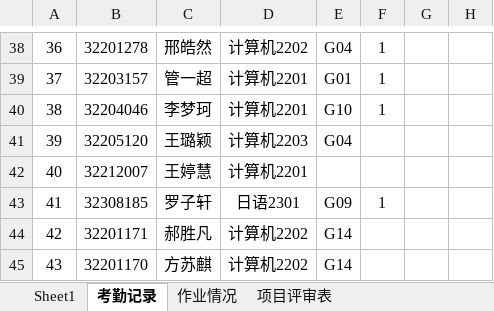
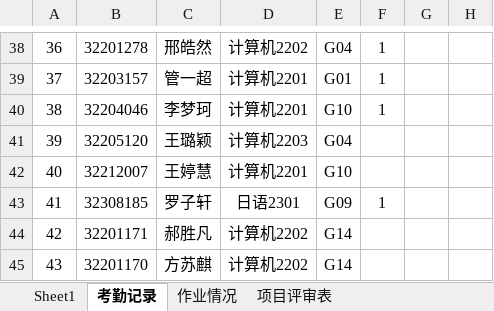
Before and after one commit to Tianmua0/2024-, an Excel workbook: 2024软件工程数据统计/课堂考核及成绩记载表9.24.xlsx, sheet 考勤记录, drawn as a sheet; only a part is shown, gaps mark what is left out; values as stored, in another font and other column widths than the file's, no borders; the diff names each change by its address in the sheet, - before the commit and + after, or states it on an @@ line.

Commit message:
Update 课堂考核及成绩记载表9.24.xlsx

```diff
--- a/2024软件工程数据统计/课堂考核及成绩记载表9.24.xlsx (sheet 考勤记录)
+++ b/2024软件工程数据统计/课堂考核及成绩记载表9.24.xlsx (sheet 考勤记录)
-E42: (empty)
+E42: G10
```
Also changed, not shown: sheet Sheet1.
